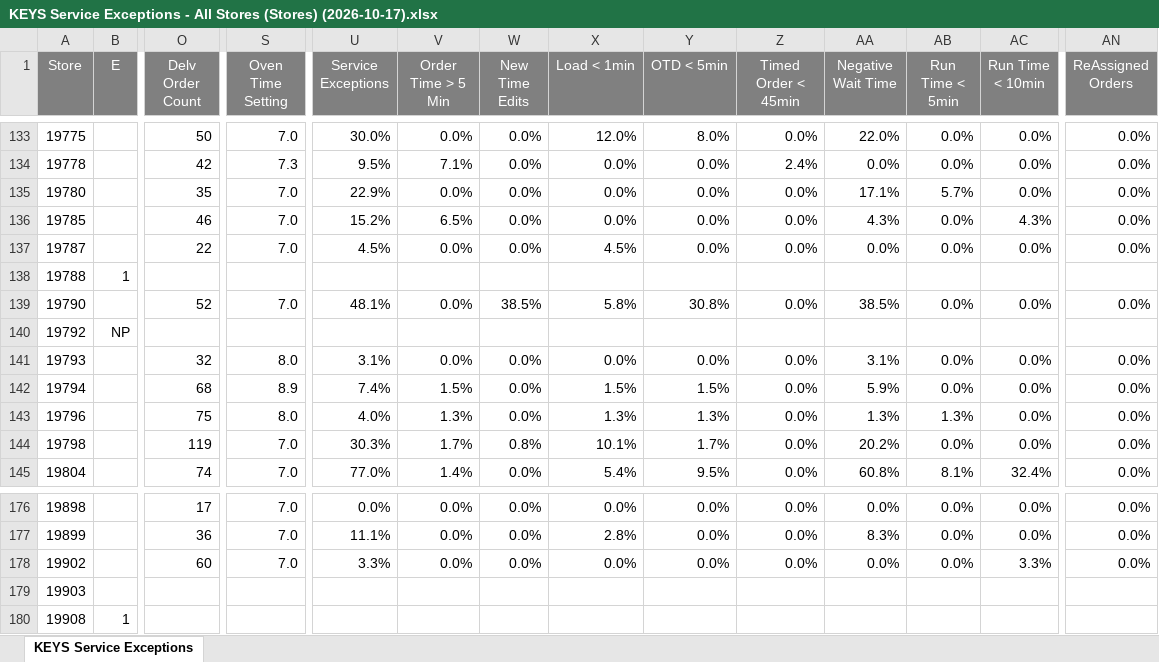
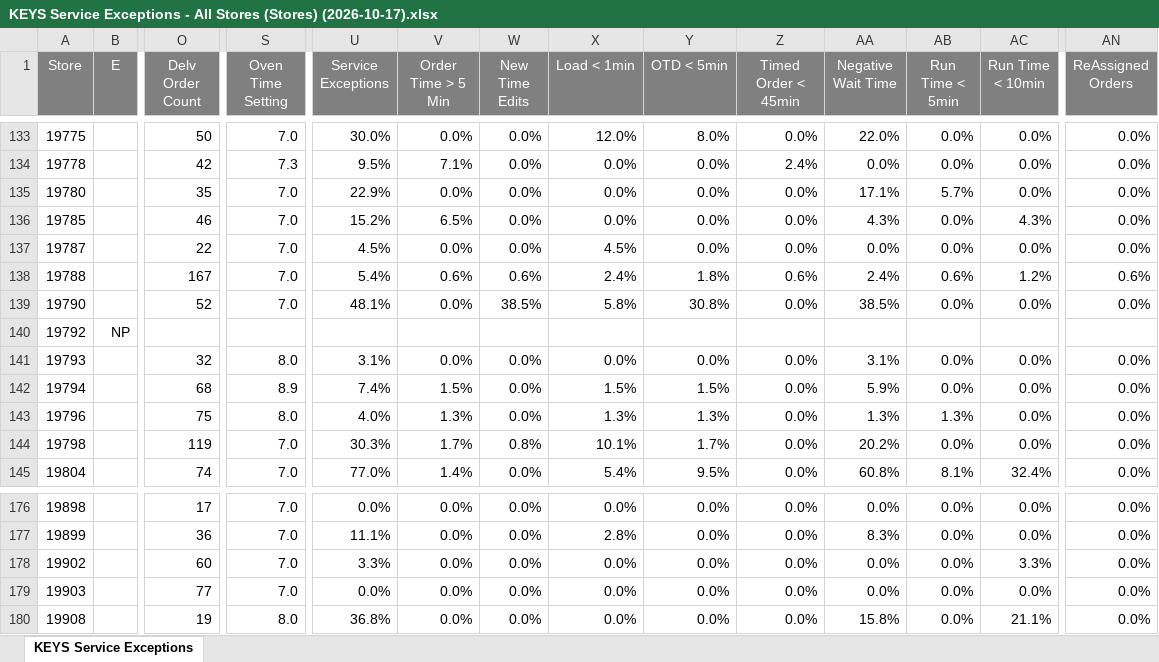
Before and after one commit to murilosporto-cpu/adt-extr-exceptions, an Excel workbook: dados_all_stores/KEYS Service Exceptions - All Stores (Stores) (2026-10-17).xlsx, sheet KEYS Service Exceptions, drawn as a sheet; only a part is shown, gaps mark what is left out; values as stored, in another font and other column widths than the file's, no borders; the diff covers the shown part only; the diff names each change by its address in the sheet, - before the commit and + after, or states it on an @@ line.

```diff
--- a/dados_all_stores/KEYS Service Exceptions - All Stores (Stores) (2026-10-17).xlsx (sheet KEYS Service Exceptions)
+++ b/dados_all_stores/KEYS Service Exceptions - All Stores (Stores) (2026-10-17).xlsx (sheet KEYS Service Exceptions)
-B138 (E): 1
+B138 (E): (empty)
-O138 (Delv Order Count): (empty)
+O138 (Delv Order Count): 167
-S138 (Oven Time Setting): (empty)
+S138 (Oven Time Setting): 7.0
-U138 (Service Exceptions): (empty)
+U138 (Service Exceptions): 5.4%
-V138 (Order Time > 5 Min): (empty)
+V138 (Order Time > 5 Min): 0.6%
-W138 (New Time Edits): (empty)
+W138 (New Time Edits): 0.6%
-X138 (Load < 1min): (empty)
+X138 (Load < 1min): 2.4%
-Y138 (OTD < 5min): (empty)
+Y138 (OTD < 5min): 1.8%
-Z138 (Timed Order < 45min): (empty)
+Z138 (Timed Order < 45min): 0.6%
-AA138 (Negative Wait Time): (empty)
+AA138 (Negative Wait Time): 2.4%
-AB138 (Run Time < 5min): (empty)
+AB138 (Run Time < 5min): 0.6%
-AC138 (Run Time < 10min): (empty)
+AC138 (Run Time < 10min): 1.2%
-AN138 (ReAssigned Orders): (empty)
+AN138 (ReAssigned Orders): 0.6%
-O179 (Delv Order Count): (empty)
+O179 (Delv Order Count): 77
-S179 (Oven Time Setting): (empty)
+S179 (Oven Time Setting): 7.0
-U179 (Service Exceptions): (empty)
+U179 (Service Exceptions): 0.0%
-V179:V180 (Order Time > 5 Min): (empty)
+V179:V180 (Order Time > 5 Min): 0.0%
-W179:W180 (New Time Edits): (empty)
+W179:W180 (New Time Edits): 0.0%
-X179:X180 (Load < 1min): (empty)
+X179:X180 (Load < 1min): 0.0%
-Y179:Y180 (OTD < 5min): (empty)
+Y179:Y180 (OTD < 5min): 0.0%
-Z179:Z180 (Timed Order < 45min): (empty)
+Z179:Z180 (Timed Order < 45min): 0.0%
-AA179 (Negative Wait Time): (empty)
+AA179 (Negative Wait Time): 0.0%
-AB179:AB180 (Run Time < 5min): (empty)
+AB179:AB180 (Run Time < 5min): 0.0%
-AC179 (Run Time < 10min): (empty)
+AC179 (Run Time < 10min): 0.0%
-AN179:AN180 (ReAssigned Orders): (empty)
+AN179:AN180 (ReAssigned Orders): 0.0%
-B180 (E): 1
+B180 (E): (empty)
-O180 (Delv Order Count): (empty)
+O180 (Delv Order Count): 19
-S180 (Oven Time Setting): (empty)
+S180 (Oven Time Setting): 8.0
-U180 (Service Exceptions): (empty)
+U180 (Service Exceptions): 36.8%
-AA180 (Negative Wait Time): (empty)
+AA180 (Negative Wait Time): 15.8%
-AC180 (Run Time < 10min): (empty)
+AC180 (Run Time < 10min): 21.1%
```
Also changed, not shown: 849 edited cells elsewhere in this sheet, dados_all_stores/KEYS Service Exceptions - All Stores (Stores) (2026-10-16).xlsx, dados_all_stores/Keys Summary - All Stores (Stores) (2026-10-01).xlsx, 54 other files.
